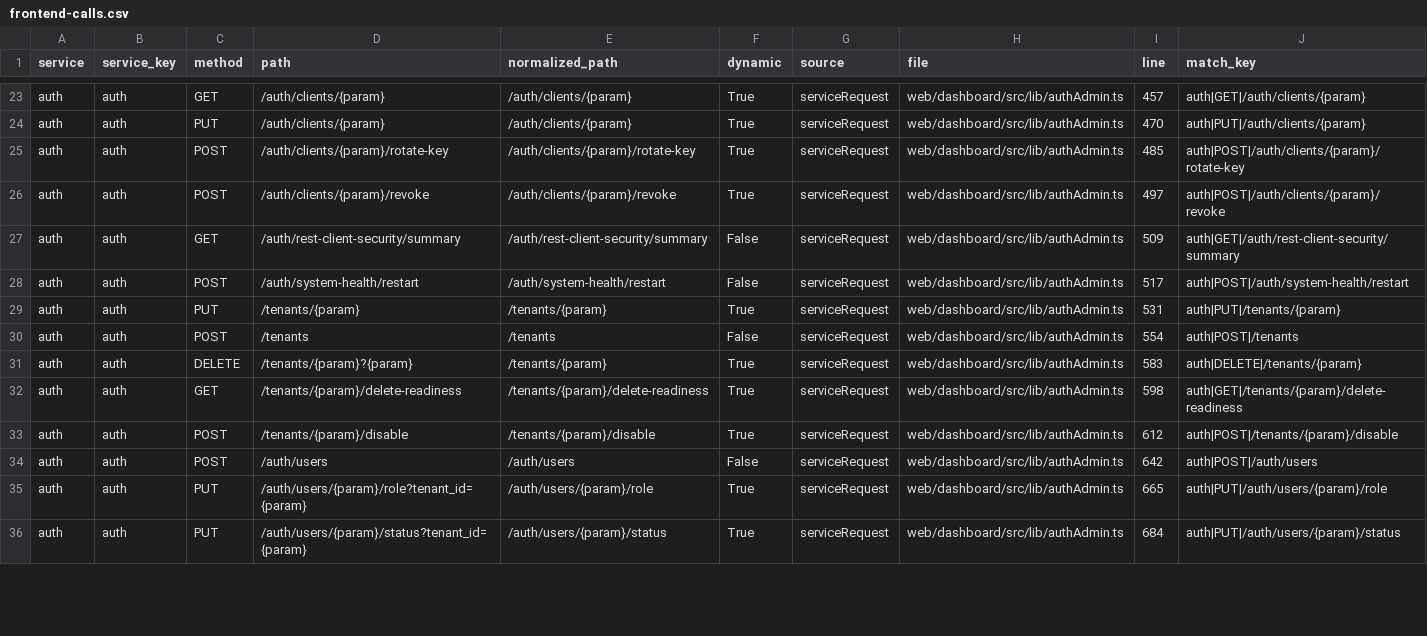
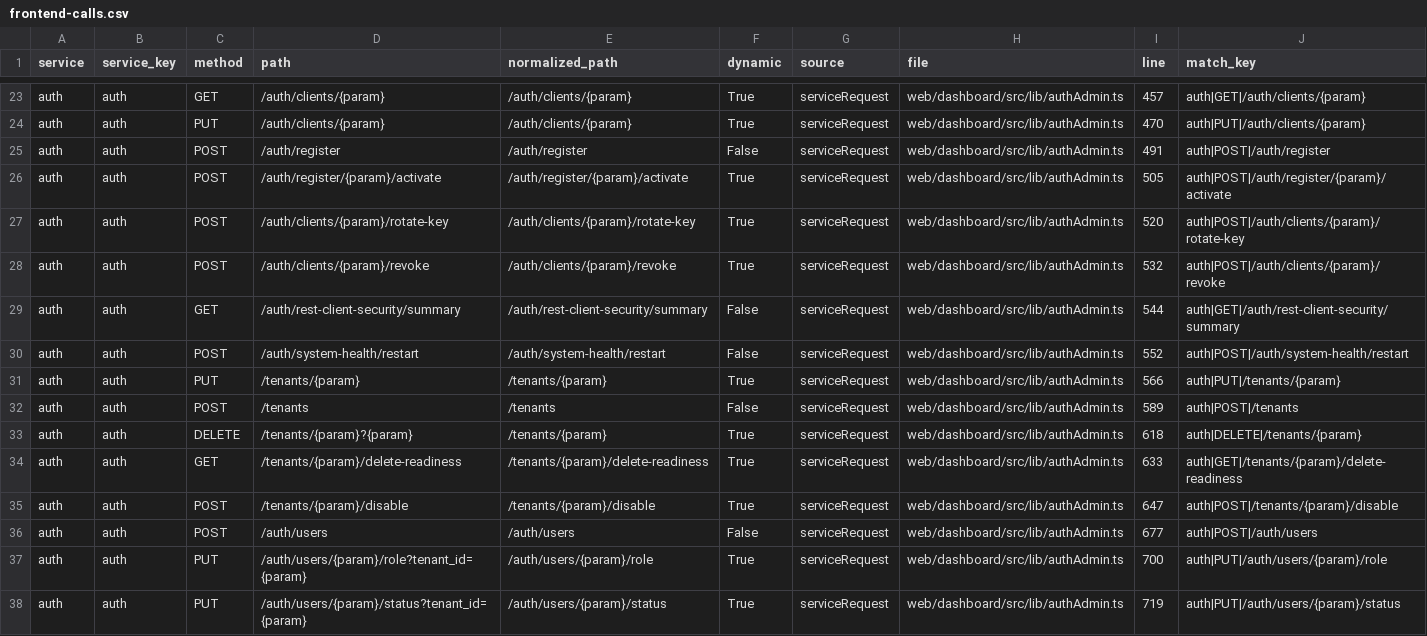
Before and after one commit to nishanttrana/KMSBeta, a CSV file: docs/generated/frontend-calls.csv, drawn as a sheet; only a part is shown, gaps mark what is left out; the diff covers the shown part only.

```diff
--- a/docs/generated/frontend-calls.csv
+++ b/docs/generated/frontend-calls.csv
@@ -24,13 +24,15 @@ auth,auth,GET,/auth/clients/{param},/auth/clients/{param},True,serviceRequest,we
 auth,auth,PUT,/auth/clients/{param},/auth/clients/{param},True,serviceRequest,web/dashboard/src/lib/authAdmin.ts,470,auth|PUT|/auth/clients/{param}
-auth,auth,POST,/auth/clients/{param}/rotate-key,/auth/clients/{param}/rotate-key,True,serviceRequest,web/dashboard/src/lib/authAdmin.ts,485,auth|POST|/auth/clients/{param}/rotate-key
-auth,auth,POST,/auth/clients/{param}/revoke,/auth/clients/{param}/revoke,True,serviceRequest,web/dashboard/src/lib/authAdmin.ts,497,auth|POST|/auth/clients/{param}/revoke
-auth,auth,GET,/auth/rest-client-security/summary,/auth/rest-client-security/summary,False,serviceRequest,web/dashboard/src/lib/authAdmin.ts,509,auth|GET|/auth/rest-client-security/summary
-auth,auth,POST,/auth/system-health/restart,/auth/system-health/restart,False,serviceRequest,web/dashboard/src/lib/authAdmin.ts,517,auth|POST|/auth/system-health/restart
-auth,auth,PUT,/tenants/{param},/tenants/{param},True,serviceRequest,web/dashboard/src/lib/authAdmin.ts,531,auth|PUT|/tenants/{param}
-auth,auth,POST,/tenants,/tenants,False,serviceRequest,web/dashboard/src/lib/authAdmin.ts,554,auth|POST|/tenants
-auth,auth,DELETE,/tenants/{param}?{param},/tenants/{param},True,serviceRequest,web/dashboard/src/lib/authAdmin.ts,583,auth|DELETE|/tenants/{param}
-auth,auth,GET,/tenants/{param}/delete-readiness,/tenants/{param}/delete-readiness,True,serviceRequest,web/dashboard/src/lib/authAdmin.ts,598,auth|GET|/tenants/{param}/delete-readiness
-auth,auth,POST,/tenants/{param}/disable,/tenants/{param}/disable,True,serviceRequest,web/dashboard/src/lib/authAdmin.ts,612,auth|POST|/tenants/{param}/disable
-auth,auth,POST,/auth/users,/auth/users,False,serviceRequest,web/dashboard/src/lib/authAdmin.ts,642,auth|POST|/auth/users
-auth,auth,PUT,/auth/users/{param}/role?tenant_id={param},/auth/users/{param}/role,True,serviceRequest,web/dashboard/src/lib/authAdmin.ts,665,auth|PUT|/auth/users/{param}/role
-auth,auth,PUT,/auth/users/{param}/status?tenant_id={param},/auth/users/{param}/status,True,serviceRequest,web/dashboard/src/lib/authAdmin.ts,684,auth|PUT|/auth/users/{param}/status
+auth,auth,POST,/auth/register,/auth/register,False,serviceRequest,web/dashboard/src/lib/authAdmin.ts,491,auth|POST|/auth/register
+auth,auth,POST,/auth/register/{param}/activate,/auth/register/{param}/activate,True,serviceRequest,web/dashboard/src/lib/authAdmin.ts,505,auth|POST|/auth/register/{param}/activate
+auth,auth,POST,/auth/clients/{param}/rotate-key,/auth/clients/{param}/rotate-key,True,serviceRequest,web/dashboard/src/lib/authAdmin.ts,520,auth|POST|/auth/clients/{param}/rotate-key
+auth,auth,POST,/auth/clients/{param}/revoke,/auth/clients/{param}/revoke,True,serviceRequest,web/dashboard/src/lib/authAdmin.ts,532,auth|POST|/auth/clients/{param}/revoke
+auth,auth,GET,/auth/rest-client-security/summary,/auth/rest-client-security/summary,False,serviceRequest,web/dashboard/src/lib/authAdmin.ts,544,auth|GET|/auth/rest-client-security/summary
+auth,auth,POST,/auth/system-health/restart,/auth/system-health/restart,False,serviceRequest,web/dashboard/src/lib/authAdmin.ts,552,auth|POST|/auth/system-health/restart
+auth,auth,PUT,/tenants/{param},/tenants/{param},True,serviceRequest,web/dashboard/src/lib/authAdmin.ts,566,auth|PUT|/tenants/{param}
+auth,auth,POST,/tenants,/tenants,False,serviceRequest,web/dashboard/src/lib/authAdmin.ts,589,auth|POST|/tenants
+auth,auth,DELETE,/tenants/{param}?{param},/tenants/{param},True,serviceRequest,web/dashboard/src/lib/authAdmin.ts,618,auth|DELETE|/tenants/{param}
+auth,auth,GET,/tenants/{param}/delete-readiness,/tenants/{param}/delete-readiness,True,serviceRequest,web/dashboard/src/lib/authAdmin.ts,633,auth|GET|/tenants/{param}/delete-readiness
+auth,auth,POST,/tenants/{param}/disable,/tenants/{param}/disable,True,serviceRequest,web/dashboard/src/lib/authAdmin.ts,647,auth|POST|/tenants/{param}/disable
+auth,auth,POST,/auth/users,/auth/users,False,serviceRequest,web/dashboard/src/lib/authAdmin.ts,677,auth|POST|/auth/users
+auth,auth,PUT,/auth/users/{param}/role?tenant_id={param},/auth/users/{param}/role,True,serviceRequest,web/dashboard/src/lib/authAdmin.ts,700,auth|PUT|/auth/users/{param}/role
+auth,auth,PUT,/auth/users/{param}/status?tenant_id={param},/auth/users/{param}/status,True,serviceRequest,web/dashboard/src/lib/authAdmin.ts,719,auth|PUT|/auth/users/{param}/status
```
Also changed, not shown: 28 edited cells elsewhere in this file, docs/generated/backend-routes.csv, docs/generated/request-flows.csv, 24 other files.
